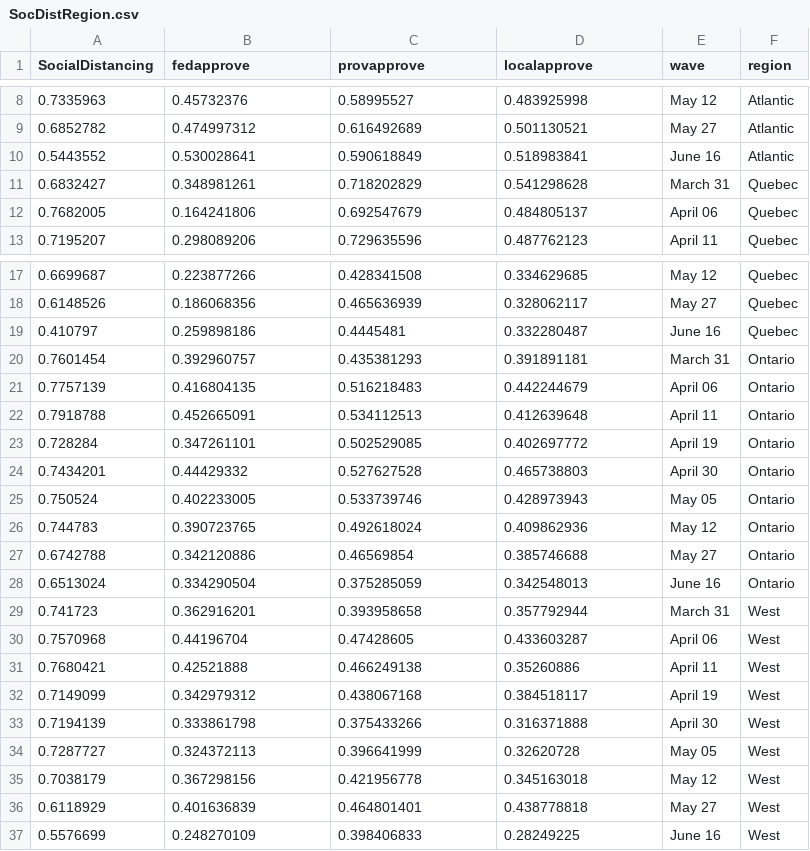
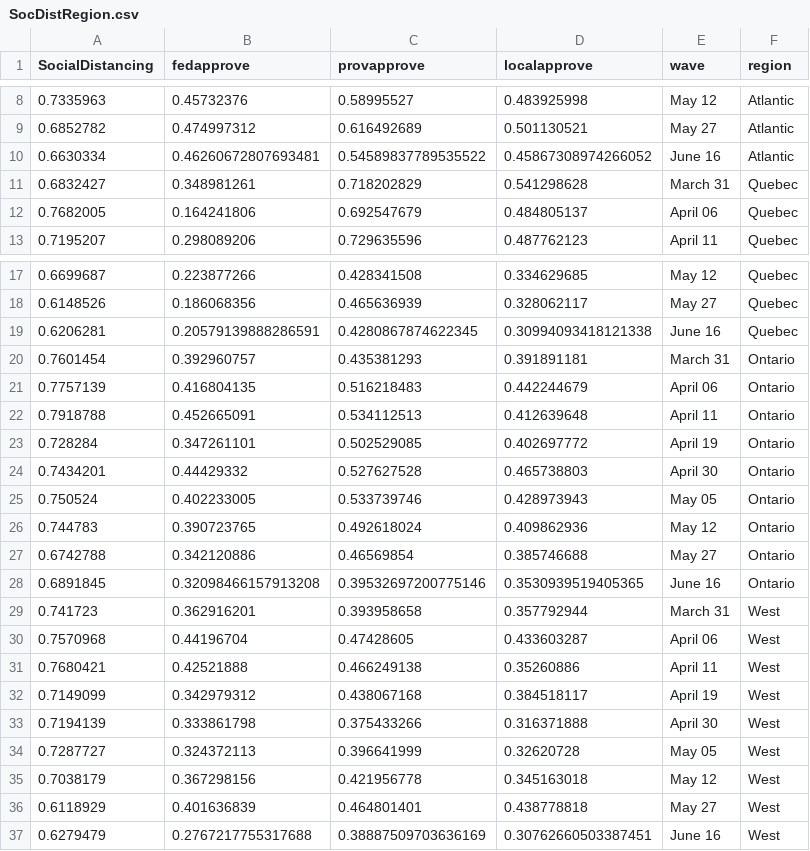
Before and after one commit to nrkthompson/ChartHolding, a CSV file: Data/SocDistRegion.csv, drawn as a sheet; only a part is shown, gaps mark what is left out; removed rows and columns are numbered as before the commit, all else as after; the diff names each change by its address in the sheet, - before the commit and + after, or states it on an @@ line.

Commit message:
Update SocDistRegion.csv

```diff
--- a/Data/SocDistRegion.csv
+++ b/Data/SocDistRegion.csv
-row 10: 0.5443552 | 0.530028641 | 0.590618849 | 0.518983841 | June 16 | Atlantic
+row 10: 0.6630334 | 0.46260672807693481 | 0.54589837789535522 | 0.45867308974266052 | June 16 | Atlantic
-row 19: 0.410797 | 0.259898186 | 0.4445481 | 0.332280487 | June 16 | Quebec
+row 19: 0.6206281 | 0.20579139888286591 | 0.4280867874622345 | 0.30994093418121338 | June 16 | Quebec
-row 28: 0.6513024 | 0.334290504 | 0.375285059 | 0.342548013 | June 16 | Ontario
+row 28: 0.6891845 | 0.32098466157913208 | 0.39532697200775146 | 0.3530939519405365 | June 16 | Ontario
-row 37: 0.5576699 | 0.248270109 | 0.398406833 | 0.28249225 | June 16 | West
+row 37: 0.6279479 | 0.2767217755317688 | 0.38887509703636169 | 0.30762660503387451 | June 16 | West
```
